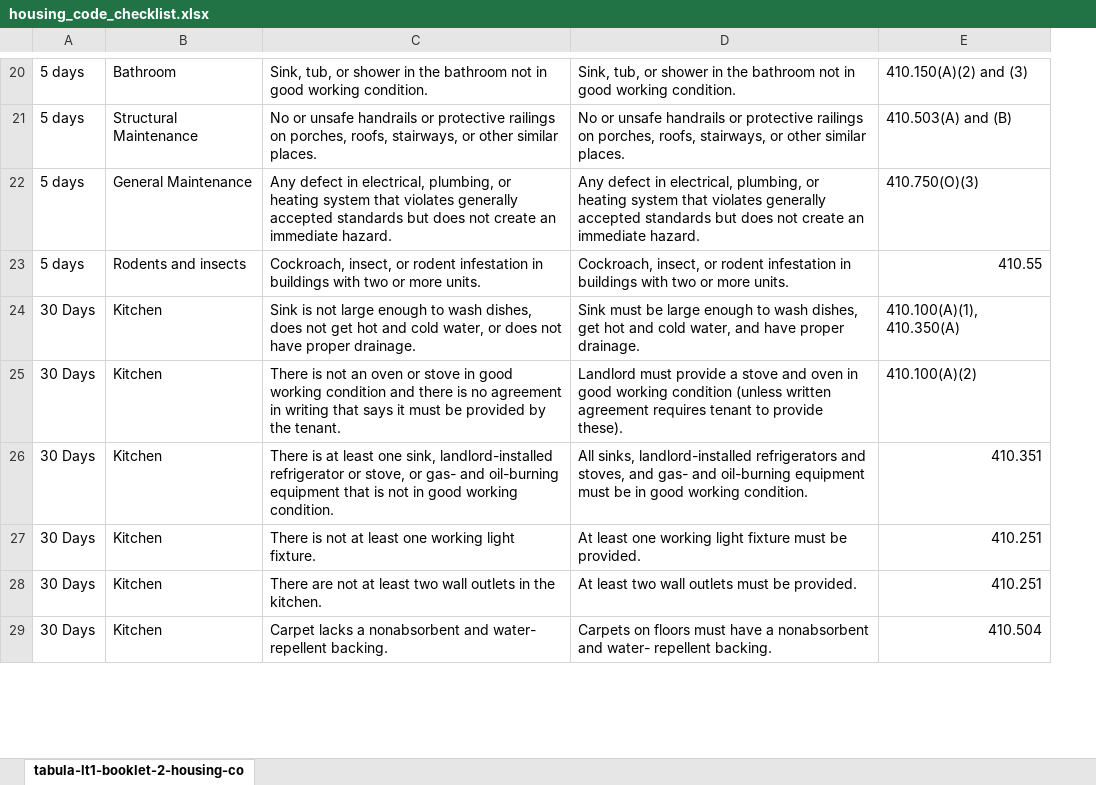
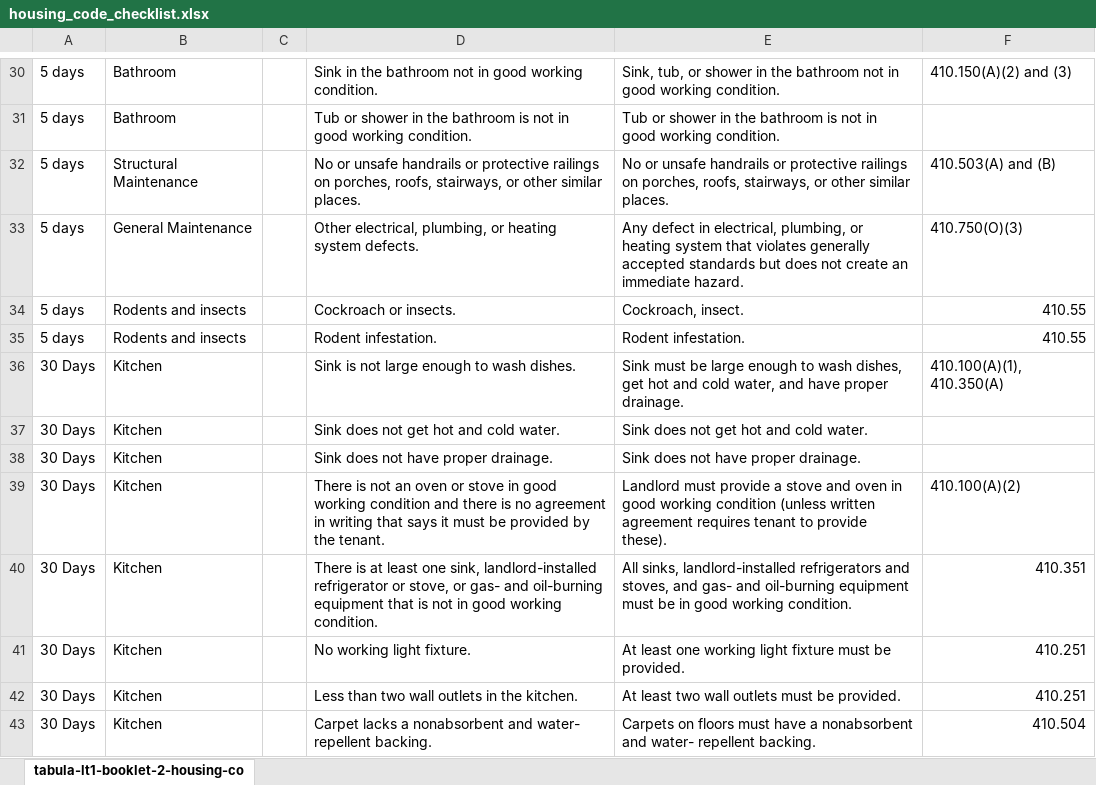
Before and after one commit to LemmaLegalConsulting/docassemble-HousingCodeChecklist, an Excel workbook: docassemble/HousingCodeChecklist/data/sources/housing_code_checklist.xlsx, sheet tabula-lt1-booklet-2-housing-co, drawn as a sheet; only a part is shown, gaps mark what is left out; values as stored, in another font and other column widths than the file's, no borders; charts and pictures not drawn; addresses are those after the commit; the diff covers the shown part only; the diff names each change by its address in the sheet, - before the commit and + after, or states it on an @@ line.

```diff
--- a/docassemble/HousingCodeChecklist/data/sources/housing_code_checklist.xlsx (sheet tabula-lt1-booklet-2-housing-co)
+++ b/docassemble/HousingCodeChecklist/data/sources/housing_code_checklist.xlsx (sheet tabula-lt1-booklet-2-housing-co)
+column C, empty
-D30: Sink, tub, or shower in the…
+D30: Sink in the…
+row 31: 5 days | Bathroom |  | Tub or shower in the bathroom is not in good working condition. | Tub or shower in the bathroom is not in good working condition.
-D33: Any defect in electrical, plumbing, or heating system that violates generally accepted standards but does not create an immediate hazard.
+D33: Other electrical, plumbing, or heating system defects.
-D34: Cockroach, insect, or rodent infestation in buildings with two or more units.
+D34: Cockroach or insects.
-E34: Cockroach, insect, or rodent infestation in buildings with two or more units.
+E34: Cockroach, insect.
+row 35: 5 days | Rodents and insects |  | Rodent infestation. | Rodent infestation. | 410.55
-D36: …to wash dishes, does not get hot and cold water, or does not have proper drainage.
+D36: …to wash dishes.
+row 37: 30 Days | Kitchen |  | Sink does not get hot and cold water. | Sink does not get hot and cold water.
+row 38: 30 Days | Kitchen |  | Sink does not have proper drainage. | Sink does not have proper drainage.
-D41: There is not at least one working light fixture.
+D41: No working light fixture.
-D42: There are not at least two wall…
+D42: Less than two wall…
```
Also changed, not shown: 12 added rows, 34 edited cells and cell formats elsewhere in this sheet, charts or pictures, 5 other files.
